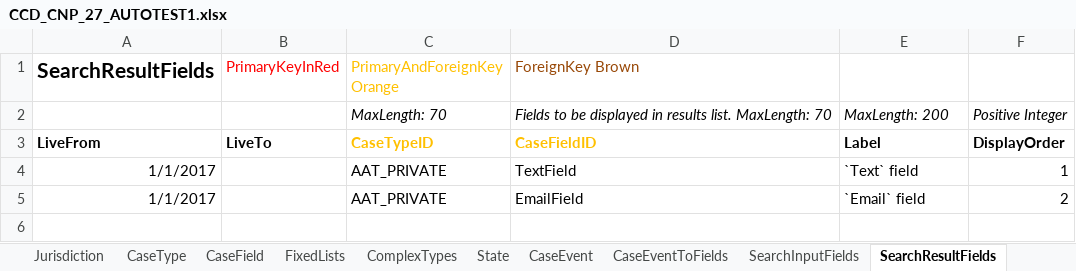
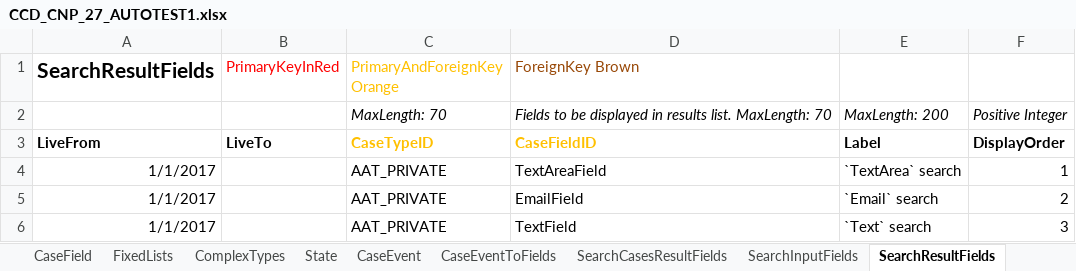
Before and after one commit to hmcts/befta-fw, an Excel workbook: src/main/resources/uk/gov/hmcts/befta/dse/ccd/definitions/excel/CCD_CNP_27_AUTOTEST1.xlsx, sheet SearchResultFields, drawn as a sheet; values as stored, in another font and other column widths than the file's, no borders; the diff names each change by its address in the sheet, - before the commit and + after, or states it on an @@ line.

```diff
--- a/src/main/resources/uk/gov/hmcts/befta/dse/ccd/definitions/excel/CCD_CNP_27_AUTOTEST1.xlsx (sheet SearchResultFields)
+++ b/src/main/resources/uk/gov/hmcts/befta/dse/ccd/definitions/excel/CCD_CNP_27_AUTOTEST1.xlsx (sheet SearchResultFields)
+sheet tab: SearchCasesResultFields
-D4 (ForeignKey Brown): TextField
+D4 (ForeignKey Brown): TextAreaField
-E4: `Text` field
+E4: `TextArea` search
-E5: `Email` field
+E5: `Email` search
+row 6: 1/1/2017 |  | AAT_PRIVATE | TextField | `Text` search | 3
```
Also changed, not shown: sheet WorkBasketResultFields, sheet AuthorisationCaseField, sheet CaseEvent, 5 other files.
